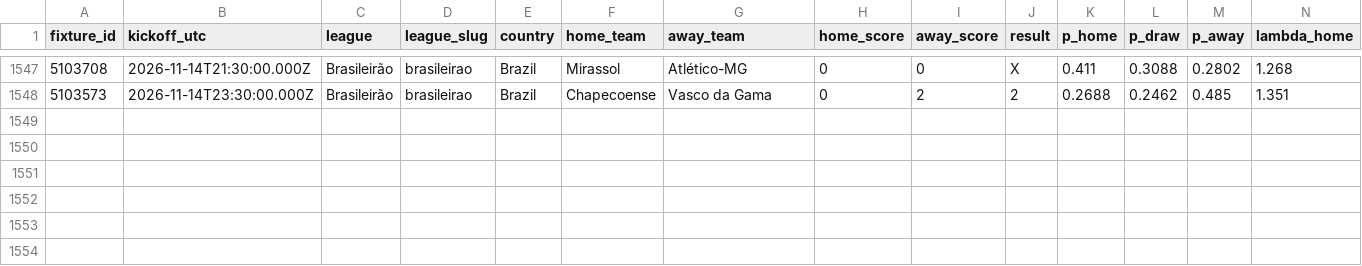
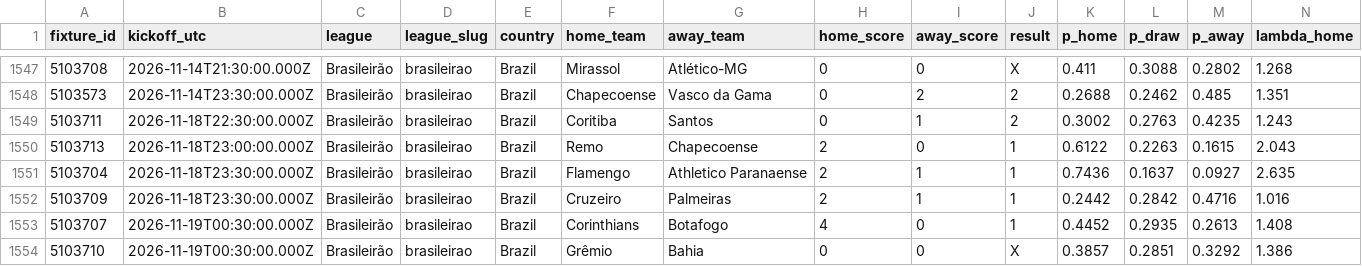
Before and after one commit to serayd61/football-predictions-open-data, a CSV file: data/all.csv, drawn as a sheet; only a part is shown, gaps mark what is left out; rows hold the shown columns only; the diff names each change by its address in the sheet, - before the commit and + after, or states it on an @@ line.

```diff
--- a/data/all.csv
+++ b/data/all.csv
+row 1549: 5103711 | 2026-11-18T22:30:00.000Z | Brasileirão | brasileirao | Brazil | Coritiba | Santos | 0 | 1 | 2 | 0.3002 | 0.2763 | 0.4235 | 1.243
+row 1550: 5103713 | 2026-11-18T23:00:00.000Z | Brasileirão | brasileirao | Brazil | Remo | Chapecoense | 2 | 0 | 1 | 0.6122 | 0.2263 | 0.1615 | 2.043
+row 1551: 5103704 | 2026-11-18T23:30:00.000Z | Brasileirão | brasileirao | Brazil | Flamengo | Athletico Paranaense | 2 | 1 | 1 | 0.7436 | 0.1637 | 0.0927 | 2.635
+row 1552: 5103709 | 2026-11-18T23:30:00.000Z | Brasileirão | brasileirao | Brazil | Cruzeiro | Palmeiras | 2 | 1 | 1 | 0.2442 | 0.2842 | 0.4716 | 1.016
+row 1553: 5103707 | 2026-11-19T00:30:00.000Z | Brasileirão | brasileirao | Brazil | Corinthians | Botafogo | 4 | 0 | 1 | 0.4452 | 0.2935 | 0.2613 | 1.408
+row 1554: 5103710 | 2026-11-19T00:30:00.000Z | Brasileirão | brasileirao | Brazil | Grêmio | Bahia | 0 | 0 | X | 0.3857 | 0.2851 | 0.3292 | 1.386
```
Also changed, not shown: data/leagues/brasileirao.csv, 2 other files.
